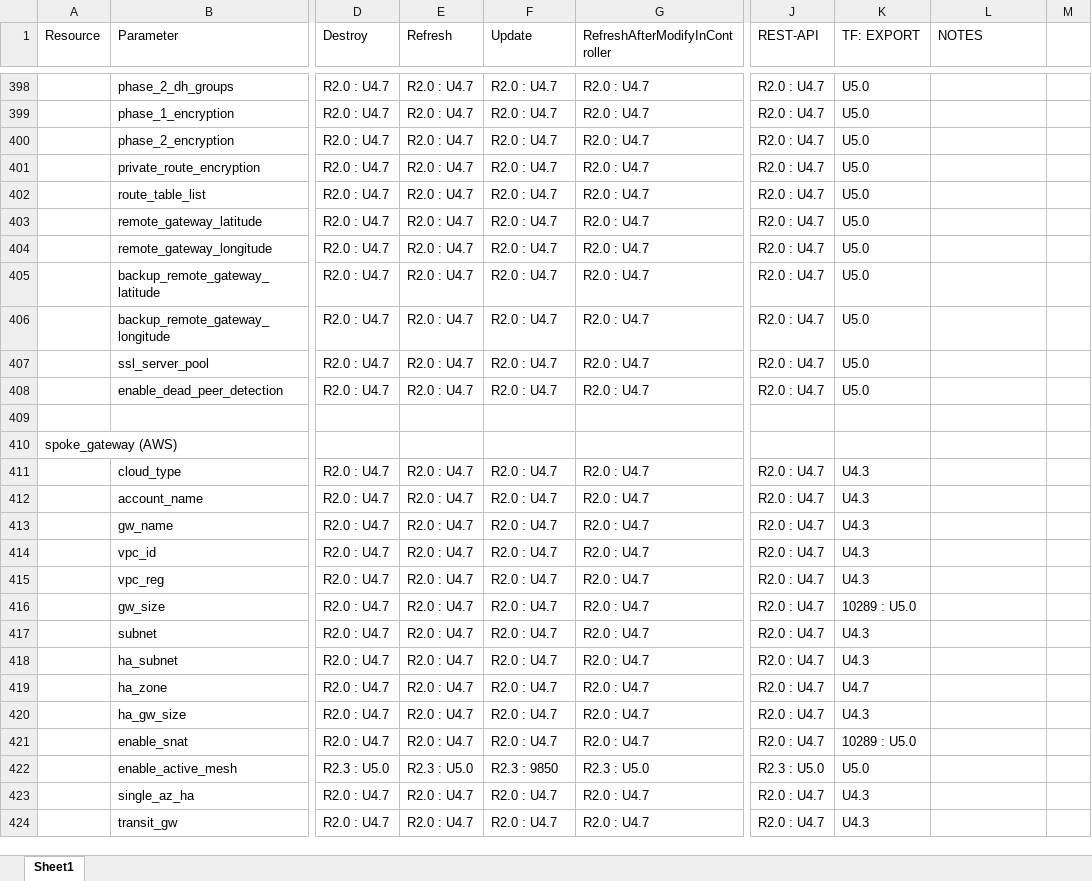
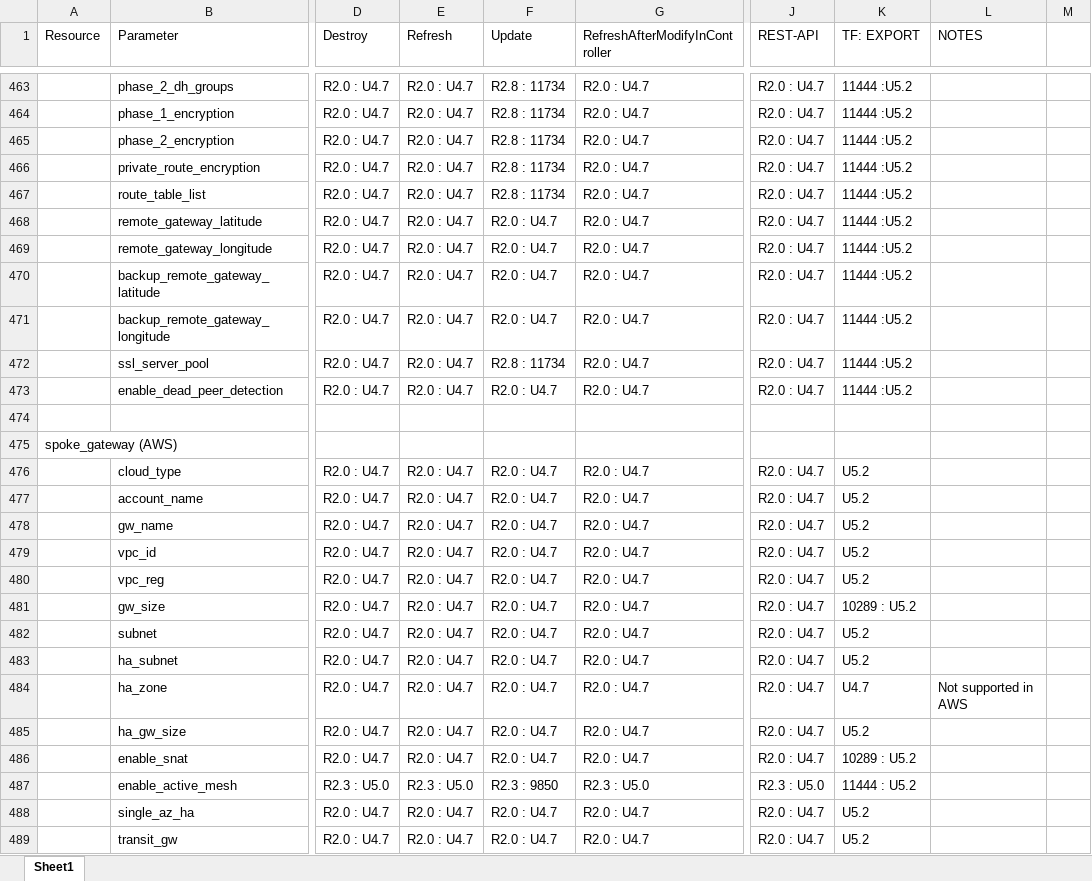
Before and after one commit to AviatrixSystems/terraform-provider-aviatrix, an Excel workbook: docs/FeatureCompatibility.xlsx, sheet Sheet1, drawn as a sheet; only a part is shown, gaps mark what is left out; values as stored, in another font and other column widths than the file's, no cell formats; addresses are those after the commit; the diff covers the shown part only; the diff names each change by its address in the sheet, - before the commit and + after, or states it on an @@ line.

Commit message:
R2.8 Release Notes + doc updates (#190)
* Add missing release dates for R2.6 and R2.7

* R2.8 Release Notes + doc updates

** changelist updated
** R2.8 release notes
** feature compatability
** formatting for docs

* Update release notes to match removal of s2c block

* Fix FeatureCompatibility chart note for DxC

```diff
--- a/docs/FeatureCompatibility.xlsx (sheet Sheet1)
+++ b/docs/FeatureCompatibility.xlsx (sheet Sheet1)
-F463:F467 (Update): R2.0 : U4.7
+F463:F467 (Update): R2.8 : 11734
-K463:K473 (TF: EXPORT): U5.0
+K463:K473 (TF: EXPORT): 11444 :U5.2
-F472 (Update): R2.0 : U4.7
+F472 (Update): R2.8 : 11734
-K476:K480 (TF: EXPORT): U4.3
+K476:K480 (TF: EXPORT): U5.2
-K481 (TF: EXPORT): 10289 : U5.0
+K481 (TF: EXPORT): 10289 : U5.2
-K482:K483 (TF: EXPORT): U4.3
+K482:K483 (TF: EXPORT): U5.2
-L484 (NOTES): (empty)
+L484 (NOTES): Not supported in AWS
-K485 (TF: EXPORT): U4.3
+K485 (TF: EXPORT): U5.2
-K486 (TF: EXPORT): 10289 : U5.0
+K486 (TF: EXPORT): 10289 : U5.2
-K487 (TF: EXPORT): U5.0
+K487 (TF: EXPORT): 11444 : U5.2
-K488:K489 (TF: EXPORT): U4.3
+K488:K489 (TF: EXPORT): U5.2
```
Also changed, not shown: 96 added rows and 390 edited cells elsewhere in this sheet, cell formats, 27 other files.
